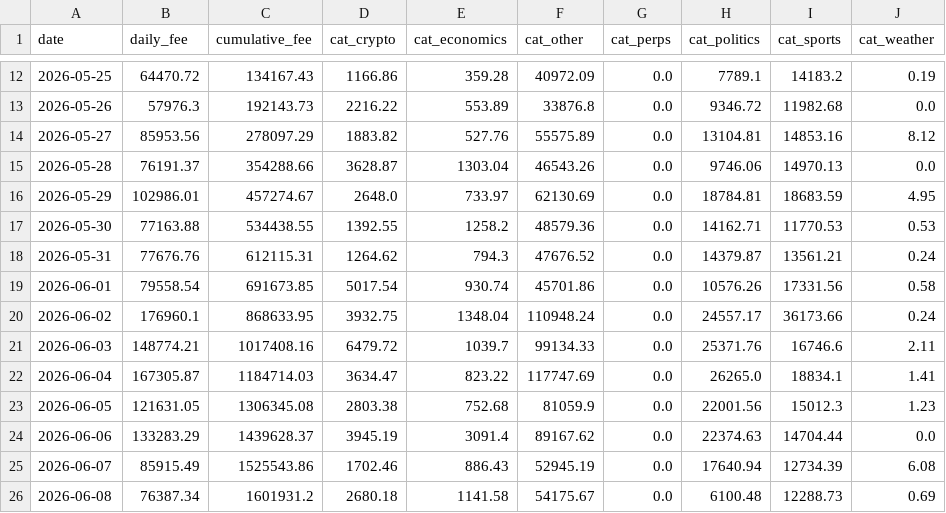
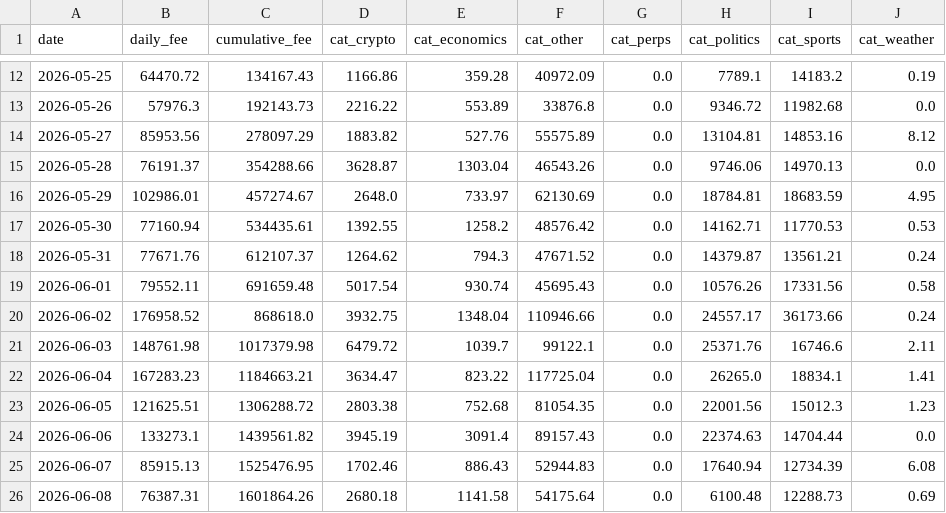
Before and after one commit to ManiFed/KalshiFees, a CSV file: kalshi_fee_daily.csv, drawn as a sheet; only a part is shown, gaps mark what is left out; the diff covers the shown part only.

```diff
--- a/kalshi_fee_daily.csv
+++ b/kalshi_fee_daily.csv
@@ -16,11 +16,11 @@ date,daily_fee,cumulative_fee,cat_crypto,cat_economics,cat_other,cat_perps,cat_p
 2026-05-29,102986.01,457274.67,2648.0,733.97,62130.69,0.0,18784.81,18683.59,4.95
-2026-05-30,77163.88,534438.55,1392.55,1258.2,48579.36,0.0,14162.71,11770.53,0.53
-2026-05-31,77676.76,612115.31,1264.62,794.3,47676.52,0.0,14379.87,13561.21,0.24
-2026-06-01,79558.54,691673.85,5017.54,930.74,45701.86,0.0,10576.26,17331.56,0.58
-2026-06-02,176960.1,868633.95,3932.75,1348.04,110948.24,0.0,24557.17,36173.66,0.24
-2026-06-03,148774.21,1017408.16,6479.72,1039.7,99134.33,0.0,25371.76,16746.6,2.11
-2026-06-04,167305.87,1184714.03,3634.47,823.22,117747.69,0.0,26265.0,18834.1,1.41
-2026-06-05,121631.05,1306345.08,2803.38,752.68,81059.9,0.0,22001.56,15012.3,1.23
-2026-06-06,133283.29,1439628.37,3945.19,3091.4,89167.62,0.0,22374.63,14704.44,0.0
-2026-06-07,85915.49,1525543.86,1702.46,886.43,52945.19,0.0,17640.94,12734.39,6.08
-2026-06-08,76387.34,1601931.2,2680.18,1141.58,54175.67,0.0,6100.48,12288.73,0.69
+2026-05-30,77160.94,534435.61,1392.55,1258.2,48576.42,0.0,14162.71,11770.53,0.53
+2026-05-31,77671.76,612107.37,1264.62,794.3,47671.52,0.0,14379.87,13561.21,0.24
+2026-06-01,79552.11,691659.48,5017.54,930.74,45695.43,0.0,10576.26,17331.56,0.58
+2026-06-02,176958.52,868618.0,3932.75,1348.04,110946.66,0.0,24557.17,36173.66,0.24
+2026-06-03,148761.98,1017379.98,6479.72,1039.7,99122.1,0.0,25371.76,16746.6,2.11
+2026-06-04,167283.23,1184663.21,3634.47,823.22,117725.04,0.0,26265.0,18834.1,1.41
+2026-06-05,121625.51,1306288.72,2803.38,752.68,81054.35,0.0,22001.56,15012.3,1.23
+2026-06-06,133273.1,1439561.82,3945.19,3091.4,89157.43,0.0,22374.63,14704.44,0.0
+2026-06-07,85915.13,1525476.95,1702.46,886.43,52944.83,0.0,17640.94,12734.39,6.08
+2026-06-08,76387.31,1601864.26,2680.18,1141.58,54175.64,0.0,6100.48,12288.73,0.69
```
Also changed, not shown: 131 edited cells elsewhere in this file, 1 other file.
